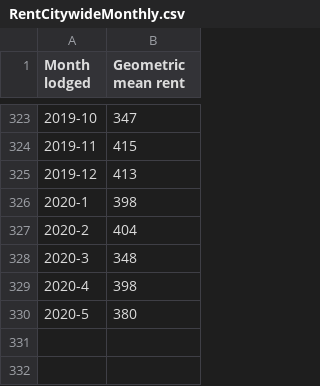
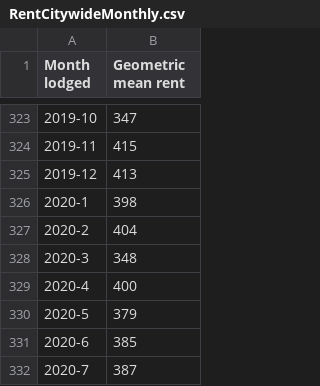
Before and after one commit to dccwebteam-app/PlotlyGraphs, a CSV file: data/RentCitywideMonthly.csv, drawn as a sheet; only a part is shown, gaps mark what is left out.

```diff
--- a/data/RentCitywideMonthly.csv
+++ b/data/RentCitywideMonthly.csv
@@ -328,3 +328,5 @@ Month lodged,Geometric mean rent
 2020-3,348
-2020-4,398
-2020-5,380
+2020-4,400
+2020-5,379
+2020-6,385
+2020-7,387
```
Also changed, not shown: data/RentalData.csv.
